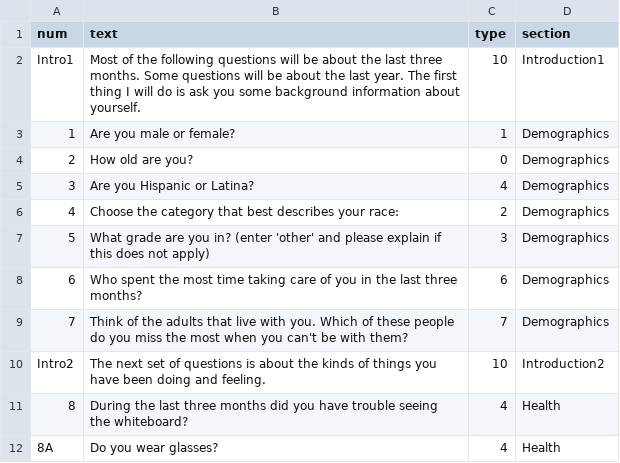
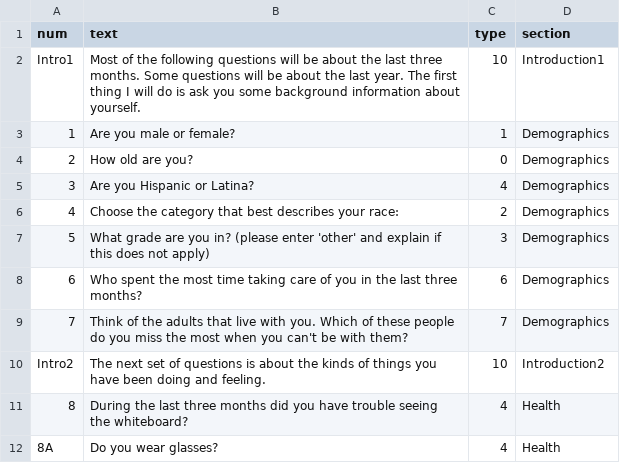
Before and after one commit to kevzhai/teen-screen, a CSV file: private/questions.csv, drawn as a sheet; only a part is shown.

```diff
--- a/private/questions.csv
+++ b/private/questions.csv
@@ -6,3 +6,3 @@ Intro1,Most of the following questions will be about the last three months. Some
 4,Choose the category that best describes your race:,2,Demographics
-5,What grade are you in? (enter 'other' and please explain if this does not apply),3,Demographics
+5,What grade are you in? (please enter 'other' and explain if this does not apply),3,Demographics
 6,Who spent the most time taking care of you in the last three months?,6,Demographics
```
Also changed, not shown: 1 other file.
